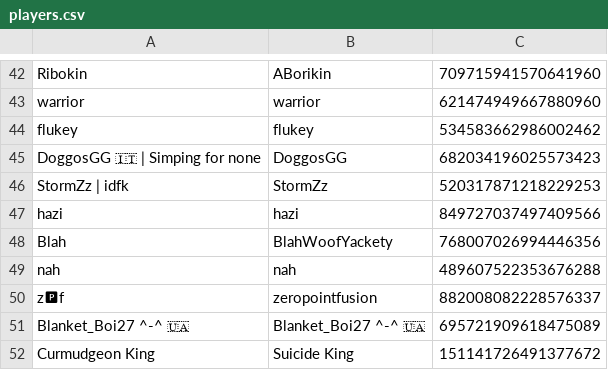
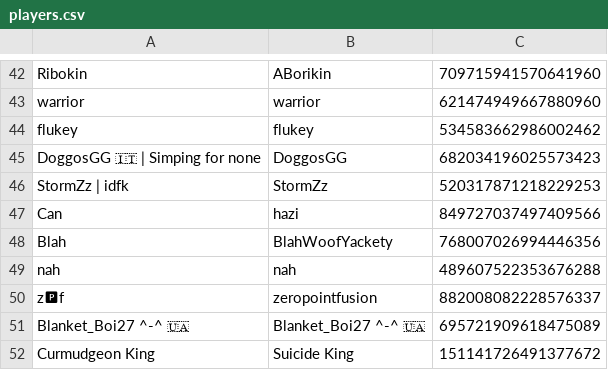
Before and after one commit to eyezayugh-rl/Scrubbys-Garage, a CSV file: Players/players.csv, drawn as a sheet; only a part is shown, gaps mark what is left out.

Commit message:
Updated Players

```diff
--- a/Players/players.csv
+++ b/Players/players.csv
@@ -46,3 +46,3 @@ DoggosGG 🇮🇹 | Simping for none,DoggosGG,682034196025573423
 StormZz | idfk,StormZz,520317871218229253
-hazi,hazi,849727037497409566
+Can,hazi,849727037497409566
 Blah,BlahWoofYackety,768007026994446356
```
